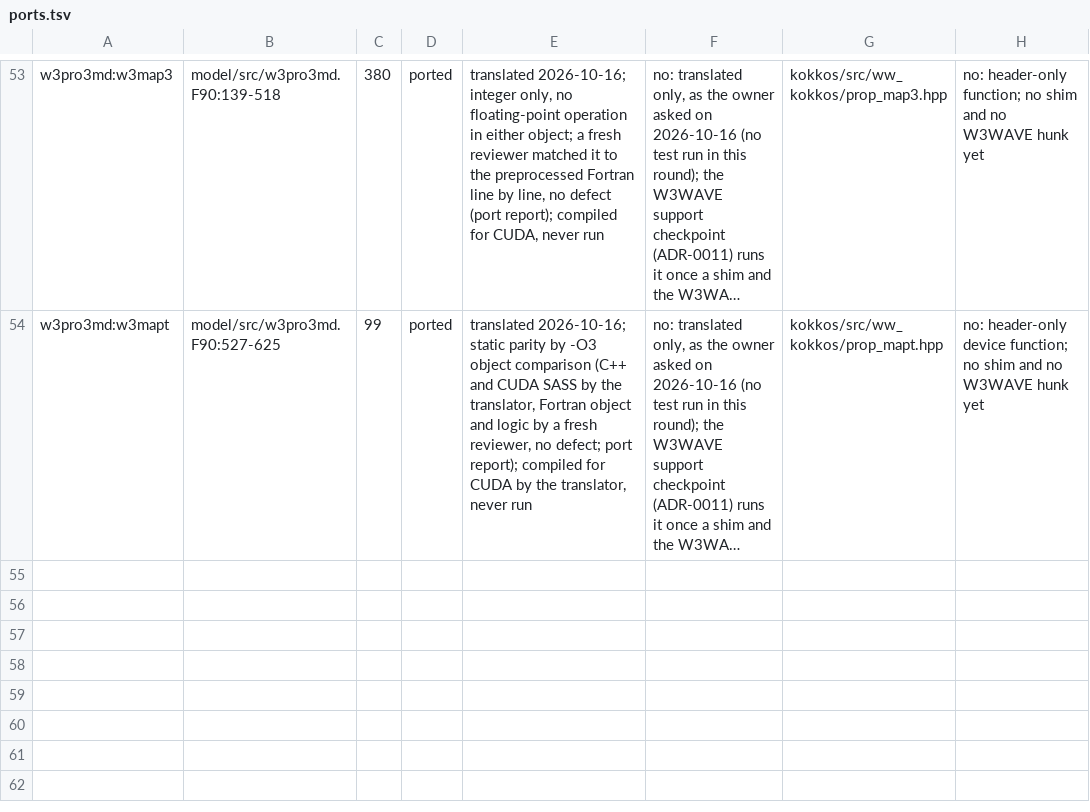
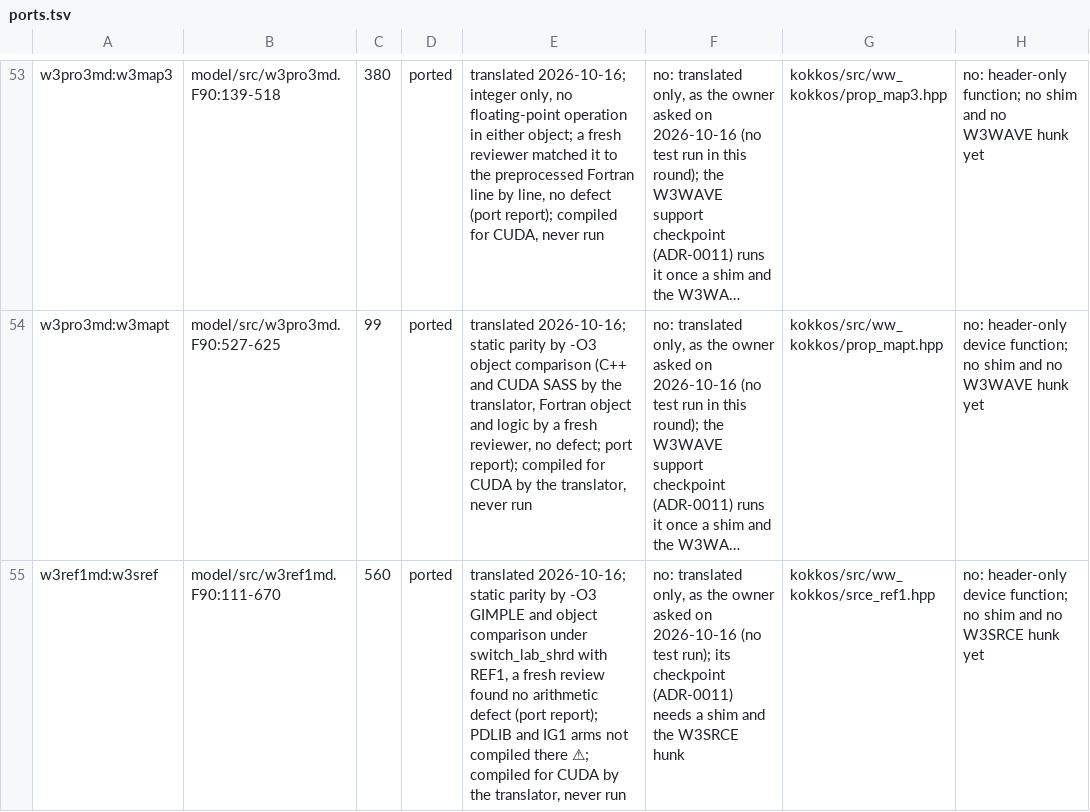
Before and after one commit to h0ffmann/ww3-gpu, a TSV file: kokkos/ports.tsv, drawn as a sheet; only a part is shown, gaps mark what is left out; long unchanged cells end in …; the diff names each change by its address in the sheet, - before the commit and + after, or states it on an @@ line.

```diff
--- a/kokkos/ports.tsv
+++ b/kokkos/ports.tsv
+row 55: w3ref1md:w3sref | model/src/w3ref1md.F90:111-670 | 560 | ported | translated 2026-10-16; static parity by -O3 GIMPLE and object comparison under switch_lab_shrd with REF1, a fresh review found no arithmetic defect (port report); PDLIB and IG1 arms not compiled there ⚠; compiled for CUDA by the translator, never run | no: translated only, as the owner asked on 2026-10-16 (no test run); its checkpoint (ADR-0011) needs a shim and the W3SRCE hunk | kokkos/src/ww_kokkos/srce_ref1.hpp | no: header-only device function; no shim and no W3SRCE hunk yet
```
Also changed, not shown: kokkos/PORT_TABLE.tsv, kokkos/port_claims.tsv, 8 other files.
